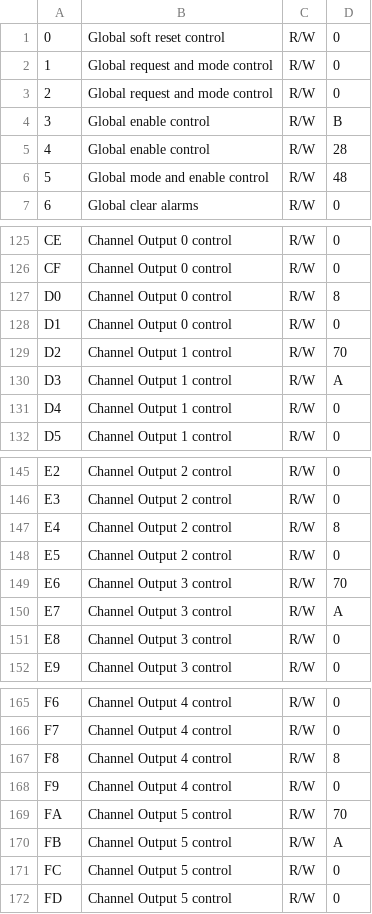
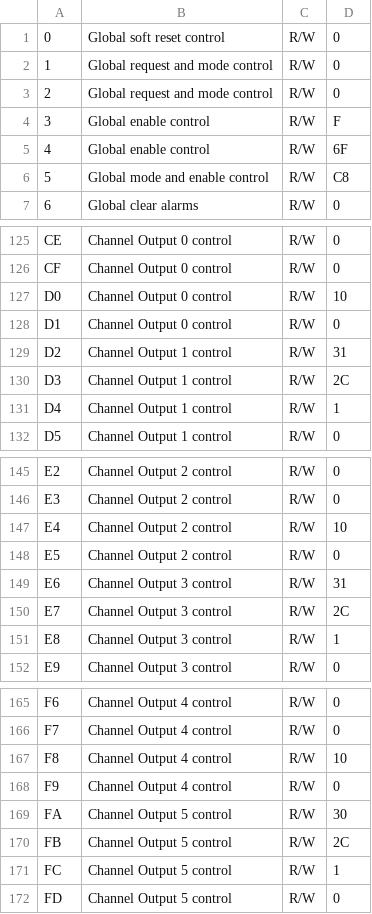
Before and after one commit to tkulhane/UHSD_DAQ_APP_PcApp, a CSV file: Digitizer/Digitizer/bin/Debug/ConfigFiles/HMC_reg.csv, drawn as a sheet; only a part is shown, gaps mark what is left out; the diff covers the shown part only.

```diff
--- a/Digitizer/Digitizer/bin/Debug/ConfigFiles/HMC_reg.csv
+++ b/Digitizer/Digitizer/bin/Debug/ConfigFiles/HMC_reg.csv
@@ -3,5 +3,5 @@
 2;Global request and mode control;R/W;0
-3;Global enable control;R/W;B
-4;Global enable control;R/W;28
-5;Global mode and enable control;R/W;48
+3;Global enable control;R/W;F
+4;Global enable control;R/W;6F
+5;Global mode and enable control;R/W;C8
 6;Global clear alarms;R/W;0
@@ -126,7 +126,7 @@ CE;Channel Output 0 control ;R/W;0
 CF;Channel Output 0 control ;R/W;0
-D0;Channel Output 0 control ;R/W;8
+D0;Channel Output 0 control ;R/W;10
 D1;Channel Output 0 control ;R/W;0
-D2;Channel Output 1 control ;R/W;70
-D3;Channel Output 1 control ;R/W;A
-D4;Channel Output 1 control ;R/W;0
+D2;Channel Output 1 control ;R/W;31
+D3;Channel Output 1 control ;R/W;2C
+D4;Channel Output 1 control ;R/W;1
 D5;Channel Output 1 control ;R/W;0
@@ -146,7 +146,7 @@ E2;Channel Output 2 control ;R/W;0
 E3;Channel Output 2 control ;R/W;0
-E4;Channel Output 2 control ;R/W;8
+E4;Channel Output 2 control ;R/W;10
 E5;Channel Output 2 control ;R/W;0
-E6;Channel Output 3 control ;R/W;70
-E7;Channel Output 3 control ;R/W;A
-E8;Channel Output 3 control ;R/W;0
+E6;Channel Output 3 control ;R/W;31
+E7;Channel Output 3 control ;R/W;2C
+E8;Channel Output 3 control ;R/W;1
 E9;Channel Output 3 control ;R/W;0
@@ -166,7 +166,7 @@ F6;Channel Output 4 control ;R/W;0
 F7;Channel Output 4 control ;R/W;0
-F8;Channel Output 4 control ;R/W;8
+F8;Channel Output 4 control ;R/W;10
 F9;Channel Output 4 control ;R/W;0
-FA;Channel Output 5 control ;R/W;70
-FB;Channel Output 5 control ;R/W;A
-FC;Channel Output 5 control ;R/W;0
+FA;Channel Output 5 control ;R/W;30
+FB;Channel Output 5 control ;R/W;2C
+FC;Channel Output 5 control ;R/W;1
 FD;Channel Output 5 control ;R/W;0
```
Also changed, not shown: 33 edited cells elsewhere in this file, Digitizer/Digitizer/bin/Debug/ConfigFiles/LMX1_reg.csv, 13 other files.
